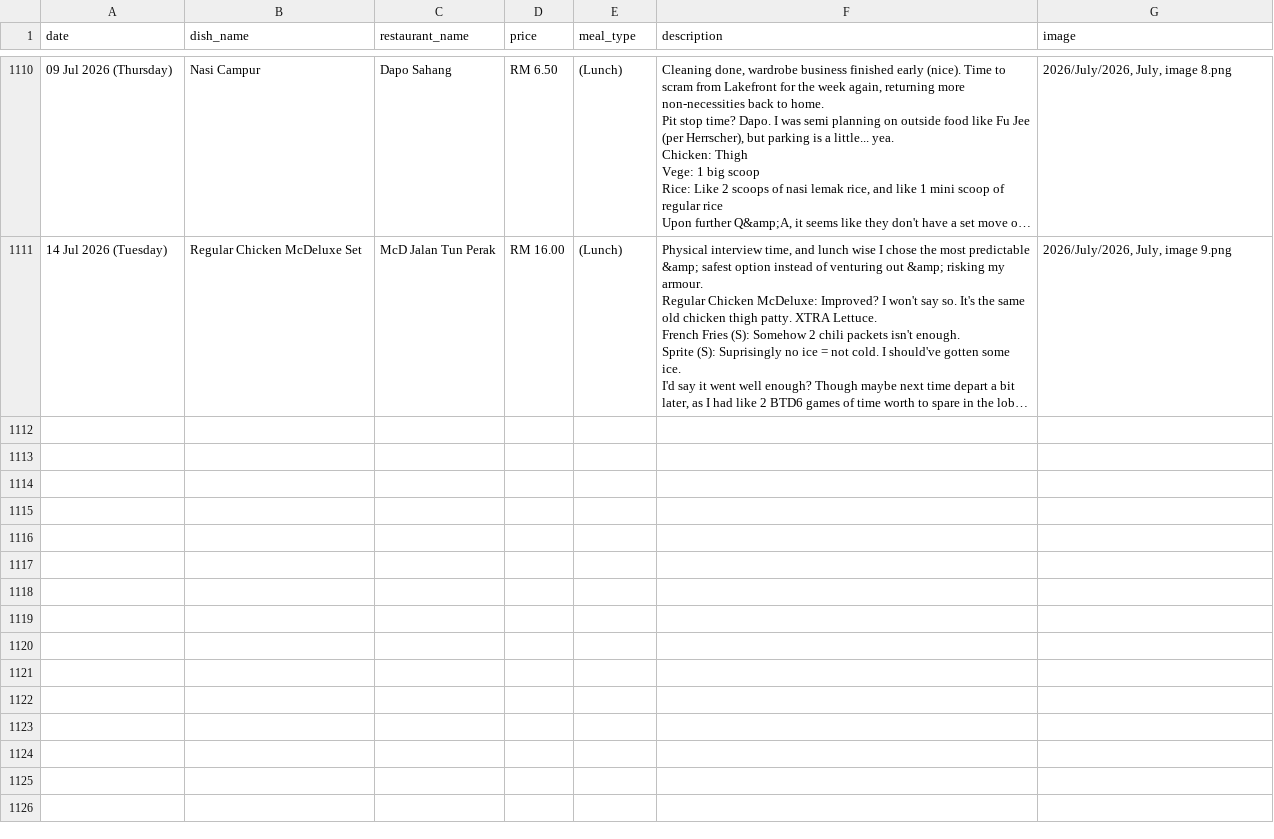
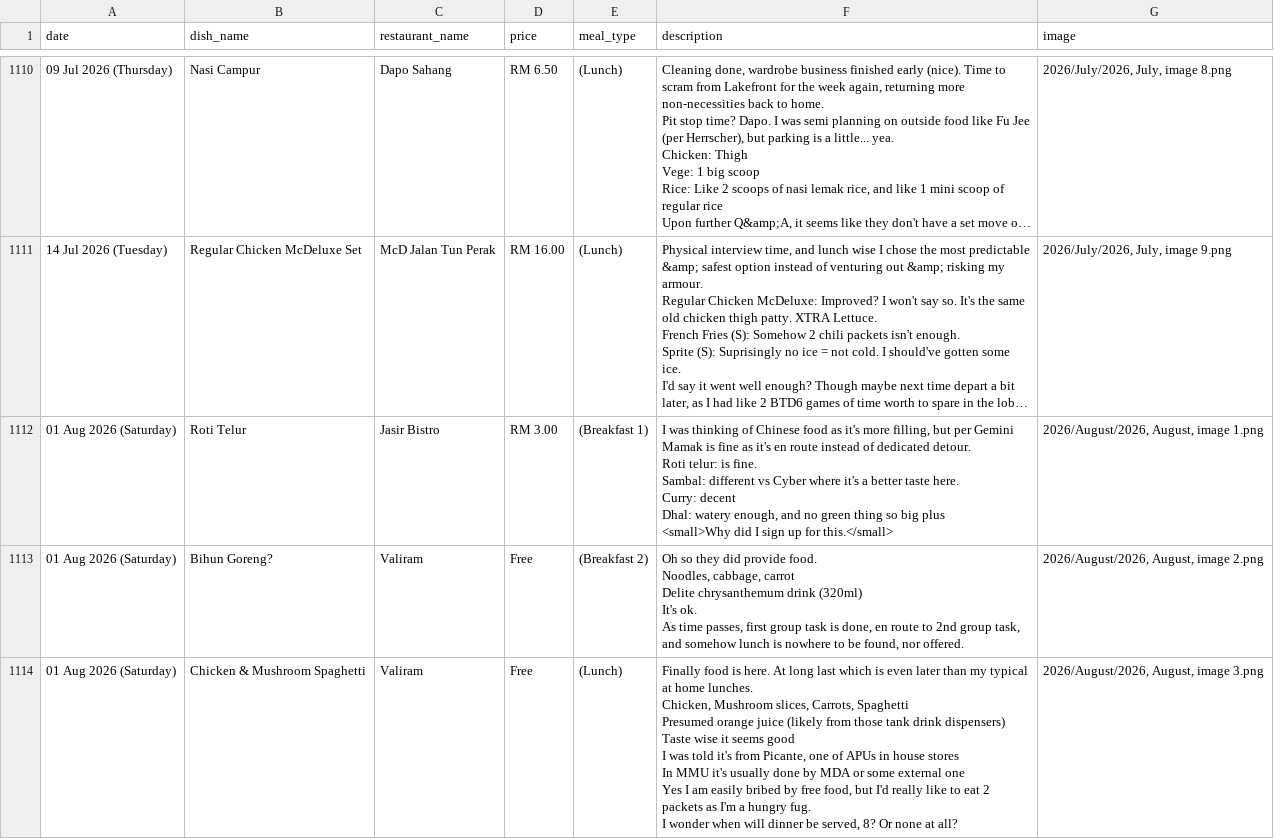
Before and after one commit to lordjunn/Food-MMU, a CSV file: Logs/menu_items2.csv, drawn as a sheet; only a part is shown, gaps mark what is left out; long unchanged cells end in …; ↵ is a line break in a cell; the diff covers the shown part only; the diff names each change by its address in the sheet, - before the commit and + after, or states it on an @@ line.

```diff
--- a/Logs/menu_items2.csv
+++ b/Logs/menu_items2.csv
+row 1112: 01 Aug 2026 (Saturday) | Roti Telur | Jasir Bistro | RM 3.00 | (Breakfast 1) | I was thinking of Chinese food as it's more filling, but per Gemini Mamak is fine as it's en route instead of dedicated detour. ↵ Roti telur: is fine. ↵ Sambal: different vs Cyber where it's a better taste here. ↵ Curry: decent ↵ Dhal: watery enough, and no green thing so big plus ↵ <small>Why did I sign up for this.</small> | 2026/August/2026, August, image 1.png
+row 1113: 01 Aug 2026 (Saturday) | Bihun Goreng? | Valiram | Free | (Breakfast 2) | Oh so they did provide food. ↵ Noodles, cabbage, carrot ↵ Delite chrysanthemum drink (320ml) ↵ It's ok. ↵ As time passes, first group task is done, en route to 2nd group task, and somehow lunch is nowhere to be found, nor offered. | 2026/August/2026, August, image 2.png
+row 1114: 01 Aug 2026 (Saturday) | Chicken & Mushroom Spaghetti | Valiram | Free | (Lunch) | Finally food is here. At long last which is even later than my typical at home lunches. ↵ Chicken, Mushroom slices, Carrots, Spaghetti ↵ Presumed orange juice (likely from those tank drink dispensers) ↵ Taste wise it seems good ↵ I was told it's from Picante, one of APUs in house stores ↵ In MMU it's usually done by MDA or some external one ↵ Yes I am easily bribed by free food, but I'd really like to eat 2 packets as I'm a hungry fug. ↵ I wonder when will dinner be served, 8? Or none at all? | 2026/August/2026, August, image 3.png
```
Also changed, not shown: 3 added rows and 1 edited cell elsewhere in this file, 1 other file.
